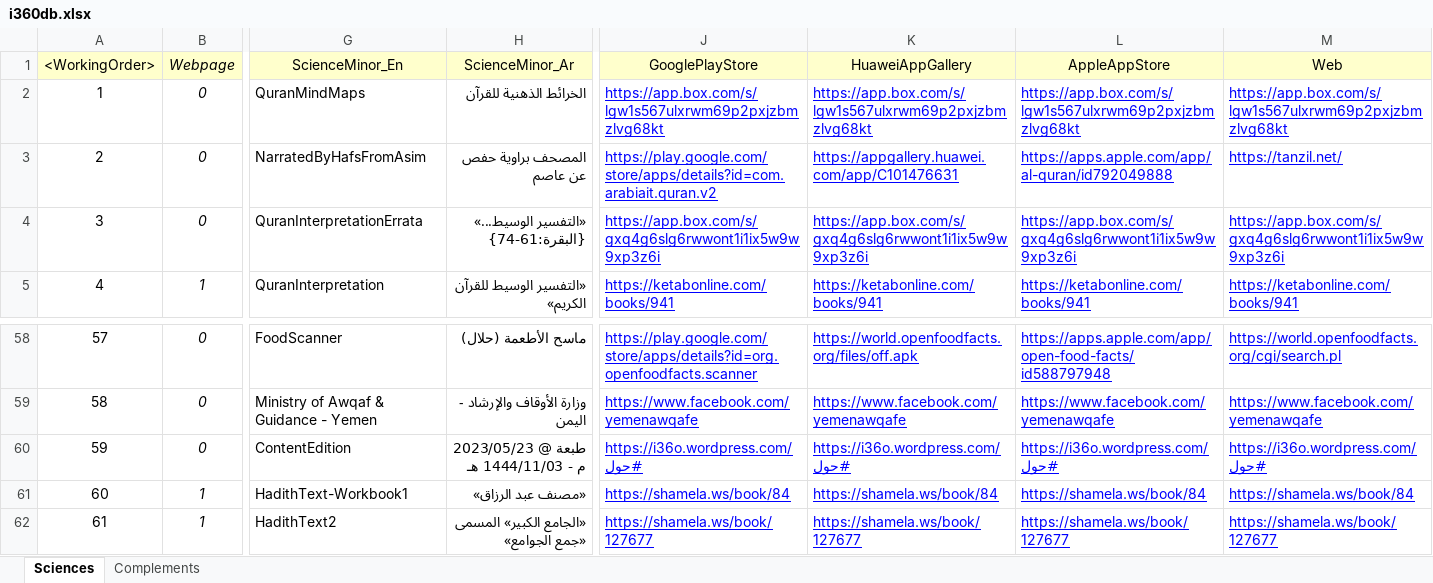
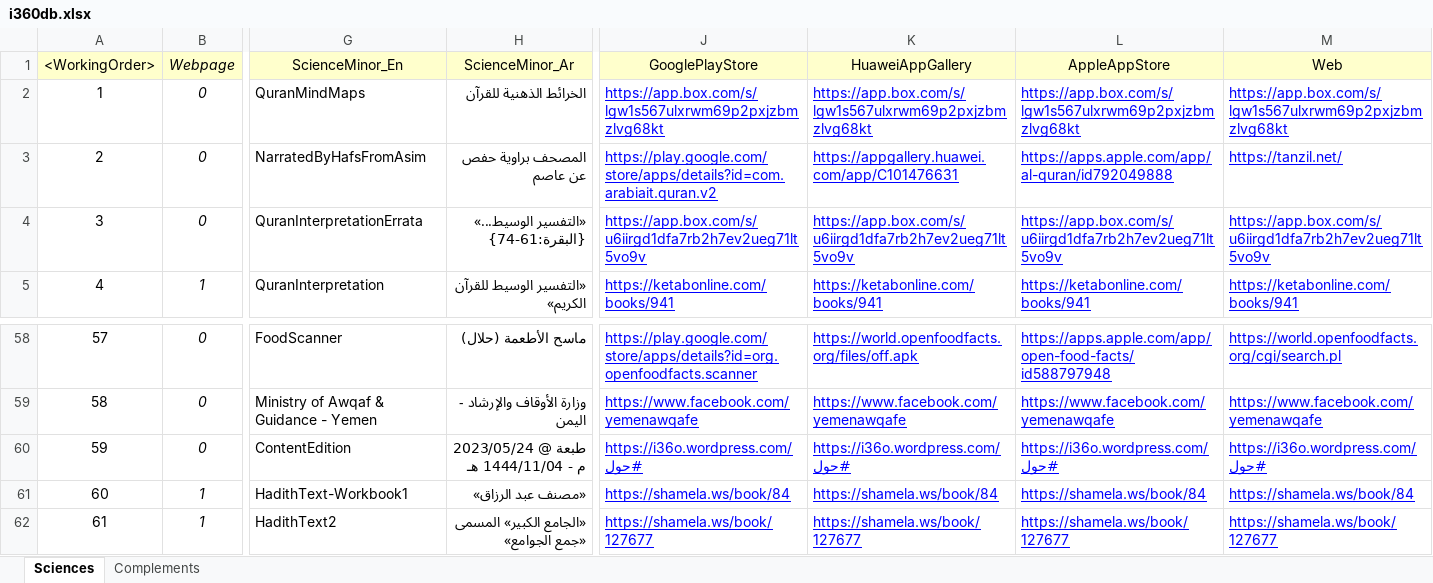
Before and after one commit to seifadin/i360, an Excel workbook: i360db/0.9.6/i360db.xlsx, sheet Sciences, drawn as a sheet; only a part is shown, gaps mark what is left out; values as stored, in another font and other column widths than the file's, no borders; the diff names each change by its address in the sheet, - before the commit and + after, or states it on an @@ line.

Commit message:
Add files via upload

```diff
--- a/i360db/0.9.6/i360db.xlsx (sheet Sciences)
+++ b/i360db/0.9.6/i360db.xlsx (sheet Sciences)
-J4 (GooglePlayStore): https://app.box.com/s/gxq4g6slg6rwwont1i1ix5w9w9xp3z6i
+J4 (GooglePlayStore): https://app.box.com/s/u6iirgd1dfa7rb2h7ev2ueg71lt5vo9v
-K4 (HuaweiAppGallery): https://app.box.com/s/gxq4g6slg6rwwont1i1ix5w9w9xp3z6i
+K4 (HuaweiAppGallery): https://app.box.com/s/u6iirgd1dfa7rb2h7ev2ueg71lt5vo9v
-L4 (AppleAppStore): https://app.box.com/s/gxq4g6slg6rwwont1i1ix5w9w9xp3z6i
+L4 (AppleAppStore): https://app.box.com/s/u6iirgd1dfa7rb2h7ev2ueg71lt5vo9v
-M4 (Web): https://app.box.com/s/gxq4g6slg6rwwont1i1ix5w9w9xp3z6i
+M4 (Web): https://app.box.com/s/u6iirgd1dfa7rb2h7ev2ueg71lt5vo9v
-H60 (ScienceMinor_Ar): طبعة @ 2023/05/23 م - 1444/11/03 هـ
+H60 (ScienceMinor_Ar): طبعة @ 2023/05/24 م - 1444/11/04 هـ
```
Also changed, not shown: sheet Complements.
